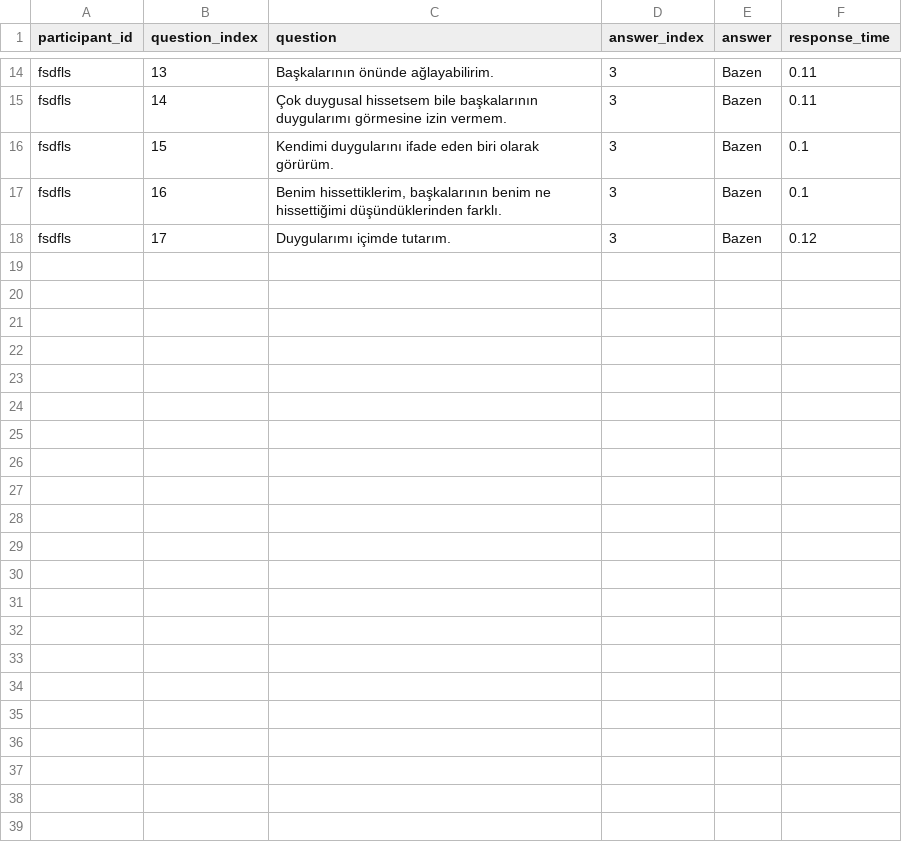
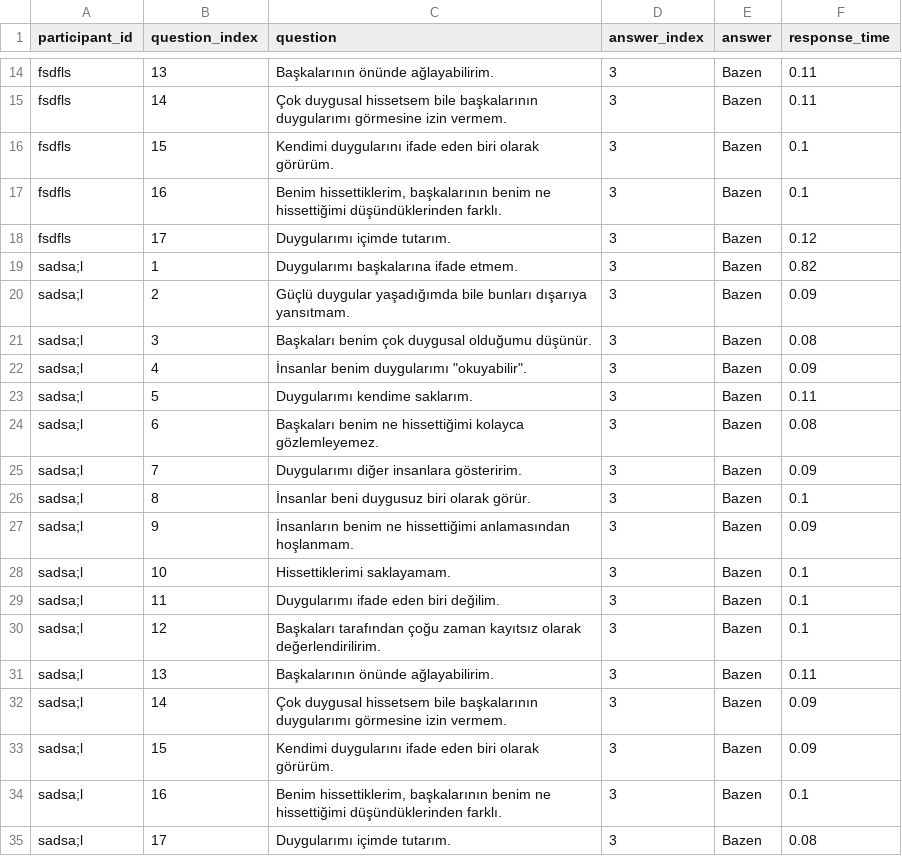
Before and after one commit to ahmetkckdg/deney1, a CSV file: results/survey_answers.csv, drawn as a sheet; only a part is shown, gaps mark what is left out.

```diff
--- a/results/survey_answers.csv
+++ b/results/survey_answers.csv
@@ -18 +18,18 @@ fsdfls,16,"Benim hissettiklerim, başkalarının benim ne hissettiğimi düşün
 fsdfls,17,Duygularımı içimde tutarım.,3,Bazen,0.12
+sadsa;l,1,Duygularımı başkalarına ifade etmem.,3,Bazen,0.82
+sadsa;l,2,Güçlü duygular yaşadığımda bile bunları dışarıya yansıtmam.,3,Bazen,0.09
+sadsa;l,3,Başkaları benim çok duygusal olduğumu düşünür.,3,Bazen,0.08
+sadsa;l,4,"İnsanlar benim duygularımı ""okuyabilir"".",3,Bazen,0.09
+sadsa;l,5,Duygularımı kendime saklarım.,3,Bazen,0.11
+sadsa;l,6,Başkaları benim ne hissettiğimi kolayca gözlemleyemez.,3,Bazen,0.08
+sadsa;l,7,Duygularımı diğer insanlara gösteririm.,3,Bazen,0.09
+sadsa;l,8,İnsanlar beni duygusuz biri olarak görür.,3,Bazen,0.1
+sadsa;l,9,İnsanların benim ne hissettiğimi anlamasından hoşlanmam.,3,Bazen,0.09
+sadsa;l,10,Hissettiklerimi saklayamam.,3,Bazen,0.1
+sadsa;l,11,Duygularımı ifade eden biri değilim.,3,Bazen,0.1
+sadsa;l,12,Başkaları tarafından çoğu zaman kayıtsız olarak değerlendirilirim.,3,Bazen,0.1
+sadsa;l,13,Başkalarının önünde ağlayabilirim.,3,Bazen,0.11
+sadsa;l,14,Çok duygusal hissetsem bile başkalarının duygularımı görmesine izin vermem.,3,Bazen,0.09
+sadsa;l,15,Kendimi duygularını ifade eden biri olarak görürüm.,3,Bazen,0.09
+sadsa;l,16,"Benim hissettiklerim, başkalarının benim ne hissettiğimi düşündüklerinden farklı.",3,Bazen,0.1
+sadsa;l,17,Duygularımı içimde tutarım.,3,Bazen,0.08
```
Also changed, not shown: results/answers.csv, results/demographic_data.csv, 1 other file.
